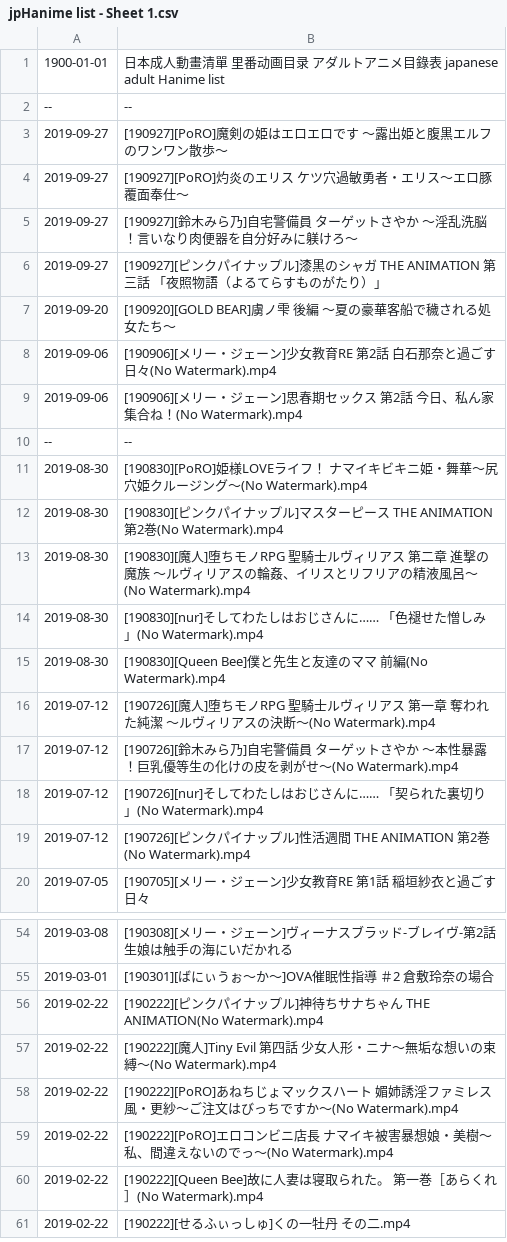
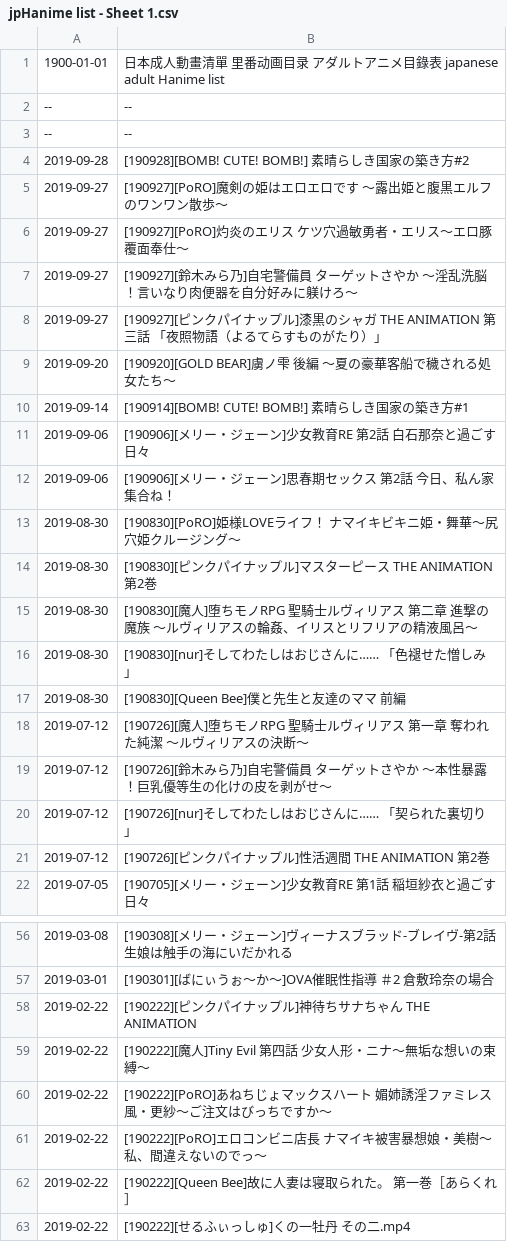
Before and after one commit to wotupset/jphanime_data, a CSV file: jpHanime list - Sheet 1.csv, drawn as a sheet; only a part is shown, gaps mark what is left out.

Commit message:
Auto-committed on 2019/10/03 週四

```diff
--- a/jpHanime list - Sheet 1.csv
+++ b/jpHanime list - Sheet 1.csv
@@ -2,2 +2,4 @@
 --,--
+--,--
+2019-09-28,[190928][BOMB! CUTE! BOMB!] 素晴らしき国家の築き方#2
 2019-09-27,[190927][PoRO]魔剣の姫はエロエロです ～露出姫と腹黒エルフのワンワン散歩～
@@ -7,14 +9,14 @@
 2019-09-20,[190920][GOLD BEAR]虜ノ雫 後編 ～夏の豪華客船で穢される処女たち～
-2019-09-06,[190906][メリー・ジェーン]少女教育RE 第2話 白石那奈と過ごす日々(No Watermark).mp4
-2019-09-06,[190906][メリー・ジェーン]思春期セックス 第2話 今日、私ん家集合ね！(No Watermark).mp4
---,--
-2019-08-30,[190830][PoRO]姫様LOVEライフ！ ナマイキビキニ姫・舞華～尻穴姫クルージング～(No Watermark).mp4
-2019-08-30,[190830][ピンクパイナップル]マスターピース THE ANIMATION 第2巻(No Watermark).mp4
-2019-08-30,[190830][魔人]堕ちモノRPG 聖騎士ルヴィリアス 第二章 進撃の魔族 ～ルヴィリアスの輪姦、イリスとリフリアの精液風呂～(No Watermark).mp4
-2019-08-30,[190830][nur]そしてわたしはおじさんに…… 「色褪せた憎しみ」(No Watermark).mp4
-2019-08-30,[190830][Queen Bee]僕と先生と友達のママ 前編(No Watermark).mp4
-2019-07-12,[190726][魔人]堕ちモノRPG 聖騎士ルヴィリアス 第一章 奪われた純潔 ～ルヴィリアスの決断～(No Watermark).mp4
-2019-07-12,[190726][鈴木みら乃]自宅警備員 ターゲットさやか ～本性暴露！巨乳優等生の化けの皮を剥がせ～(No Watermark).mp4
-2019-07-12,[190726][nur]そしてわたしはおじさんに…… 「契られた裏切り」(No Watermark).mp4
-2019-07-12,[190726][ピンクパイナップル]性活週間 THE ANIMATION 第2巻(No Watermark).mp4
+2019-09-14,[190914][BOMB! CUTE! BOMB!] 素晴らしき国家の築き方#1
+2019-09-06,[190906][メリー・ジェーン]少女教育RE 第2話 白石那奈と過ごす日々
+2019-09-06,[190906][メリー・ジェーン]思春期セックス 第2話 今日、私ん家集合ね！
+2019-08-30,[190830][PoRO]姫様LOVEライフ！ ナマイキビキニ姫・舞華～尻穴姫クルージング～
+2019-08-30,[190830][ピンクパイナップル]マスターピース THE ANIMATION 第2巻
+2019-08-30,[190830][魔人]堕ちモノRPG 聖騎士ルヴィリアス 第二章 進撃の魔族 ～ルヴィリアスの輪姦、イリスとリフリアの精液風呂～
+2019-08-30,[190830][nur]そしてわたしはおじさんに…… 「色褪せた憎しみ」
+2019-08-30,[190830][Queen Bee]僕と先生と友達のママ 前編
+2019-07-12,[190726][魔人]堕ちモノRPG 聖騎士ルヴィリアス 第一章 奪われた純潔 ～ルヴィリアスの決断～
+2019-07-12,[190726][鈴木みら乃]自宅警備員 ターゲットさやか ～本性暴露！巨乳優等生の化けの皮を剥がせ～
+2019-07-12,[190726][nur]そしてわたしはおじさんに…… 「契られた裏切り」
+2019-07-12,[190726][ピンクパイナップル]性活週間 THE ANIMATION 第2巻
 2019-07-05,[190705][メリー・ジェーン]少女教育RE 第1話 稲垣紗衣と過ごす日々
@@ -55,7 +57,7 @@
 2019-03-01,[190301][ばにぃうぉ～か～]OVA催眠性指導 ＃2 倉敷玲奈の場合
-2019-02-22,[190222][ピンクパイナップル]神待ちサナちゃん THE ANIMATION(No Watermark).mp4
-2019-02-22,[190222][魔人]Tiny Evil 第四話 少女人形・ニナ～無垢な想いの束縛～(No Watermark).mp4
-2019-02-22,[190222][PoRO]あねちじょマックスハート 媚姉誘淫ファミレス風・更紗～ご注文はびっちですか～(No Watermark).mp4
-2019-02-22,[190222][PoRO]エロコンビニ店長 ナマイキ被害暴想娘・美樹～私、間違えないのでっ～(No Watermark).mp4
-2019-02-22,[190222][Queen Bee]故に人妻は寝取られた。 第一巻［あらくれ］(No Watermark).mp4
+2019-02-22,[190222][ピンクパイナップル]神待ちサナちゃん THE ANIMATION
+2019-02-22,[190222][魔人]Tiny Evil 第四話 少女人形・ニナ～無垢な想いの束縛～
+2019-02-22,[190222][PoRO]あねちじょマックスハート 媚姉誘淫ファミレス風・更紗～ご注文はびっちですか～
+2019-02-22,[190222][PoRO]エロコンビニ店長 ナマイキ被害暴想娘・美樹～私、間違えないのでっ～
+2019-02-22,[190222][Queen Bee]故に人妻は寝取られた。 第一巻［あらくれ］
 2019-02-22,[190222][せるふぃっしゅ]くの一牡丹 その二.mp4
```
